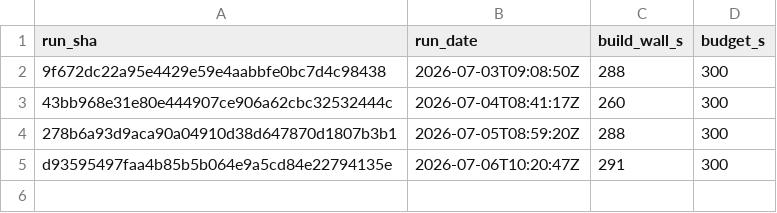
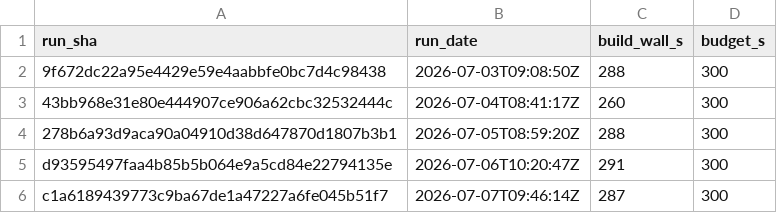
Before and after one commit to SailfinIO/sailfin, a CSV file: build.csv, drawn as a sheet; the diff names each change by its address in the sheet, - before the commit and + after, or states it on an @@ line.

```diff
--- a/build.csv
+++ b/build.csv
+row 6: c1a6189439773c9ba67de1a47227a6fe045b51f7 | 2026-07-07T09:46:14Z | 287 | 300
```
Also changed, not shown: runtime.csv, 1 other file.
